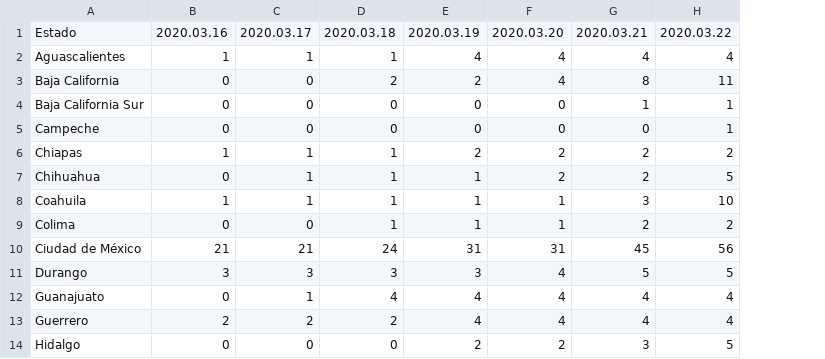
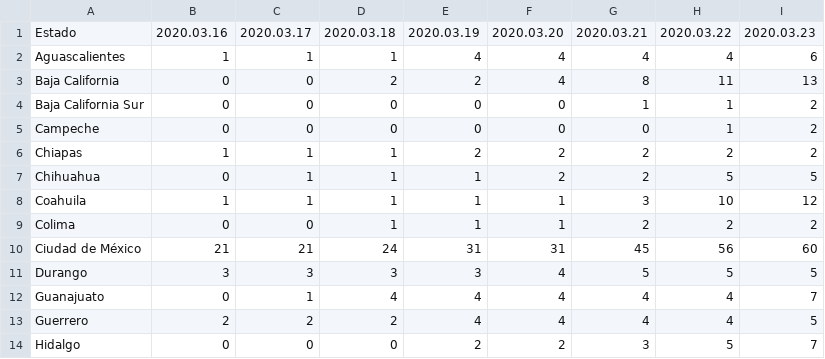
Before and after one commit to ykidch/covid19_mex, a CSV file: timeseries/positivos.csv, drawn as a sheet; only a part is shown; the diff names each change by its address in the sheet, - before the commit and + after, or states it on an @@ line.

```diff
--- a/timeseries/positivos.csv
+++ b/timeseries/positivos.csv
+column I, rows 1-14: 2020.03.23 | 6 | 13 | 2 | 2 | 2 | 5 | 12 | 2 | 60 | 5 | 7 | 5 | 7
```
Also changed, not shown: 4 other files.
